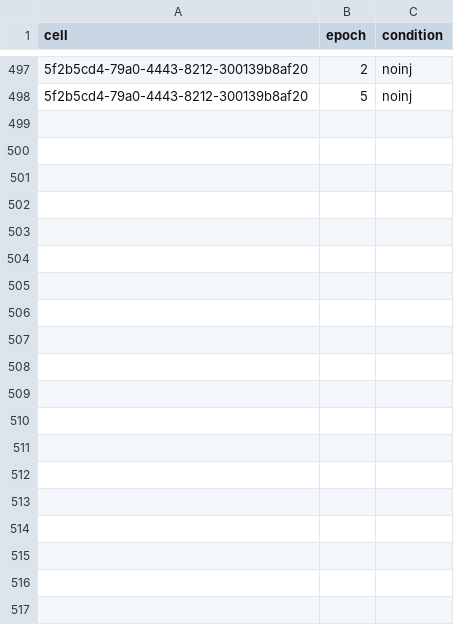
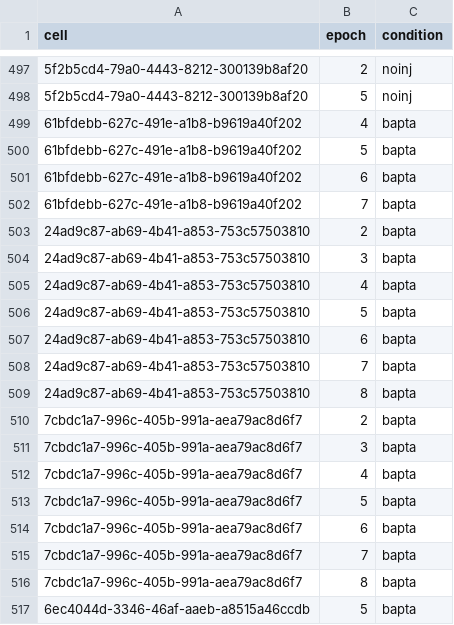
Before and after one commit to melizalab/cm_plasticity, a CSV file: inputs/plasticity_epochs.csv, drawn as a sheet; only a part is shown, gaps mark what is left out; the diff covers the shown part only; the diff names each change by its address in the sheet, - before the commit and + after, or states it on an @@ line.

Commit message:
added data of 20121214 for BAPTA condition

```diff
--- a/inputs/plasticity_epochs.csv
+++ b/inputs/plasticity_epochs.csv
+row 499: 61bfdebb-627c-491e-a1b8-b9619a40f202 | 4 | bapta
+row 500: 61bfdebb-627c-491e-a1b8-b9619a40f202 | 5 | bapta
+row 501: 61bfdebb-627c-491e-a1b8-b9619a40f202 | 6 | bapta
+row 502: 61bfdebb-627c-491e-a1b8-b9619a40f202 | 7 | bapta
+row 503: 24ad9c87-ab69-4b41-a853-753c57503810 | 2 | bapta
+row 504: 24ad9c87-ab69-4b41-a853-753c57503810 | 3 | bapta
+row 505: 24ad9c87-ab69-4b41-a853-753c57503810 | 4 | bapta
+row 506: 24ad9c87-ab69-4b41-a853-753c57503810 | 5 | bapta
+row 507: 24ad9c87-ab69-4b41-a853-753c57503810 | 6 | bapta
+row 508: 24ad9c87-ab69-4b41-a853-753c57503810 | 7 | bapta
+row 509: 24ad9c87-ab69-4b41-a853-753c57503810 | 8 | bapta
+row 510: 7cbdc1a7-996c-405b-991a-aea79ac8d6f7 | 2 | bapta
+row 511: 7cbdc1a7-996c-405b-991a-aea79ac8d6f7 | 3 | bapta
+row 512: 7cbdc1a7-996c-405b-991a-aea79ac8d6f7 | 4 | bapta
+row 513: 7cbdc1a7-996c-405b-991a-aea79ac8d6f7 | 5 | bapta
+row 514: 7cbdc1a7-996c-405b-991a-aea79ac8d6f7 | 6 | bapta
+row 515: 7cbdc1a7-996c-405b-991a-aea79ac8d6f7 | 7 | bapta
+row 516: 7cbdc1a7-996c-405b-991a-aea79ac8d6f7 | 8 | bapta
+row 517: 6ec4044d-3346-46af-aaeb-a8515a46ccdb | 5 | bapta
```
Also changed, not shown: 9 added rows elsewhere in this file, 2 other files.
